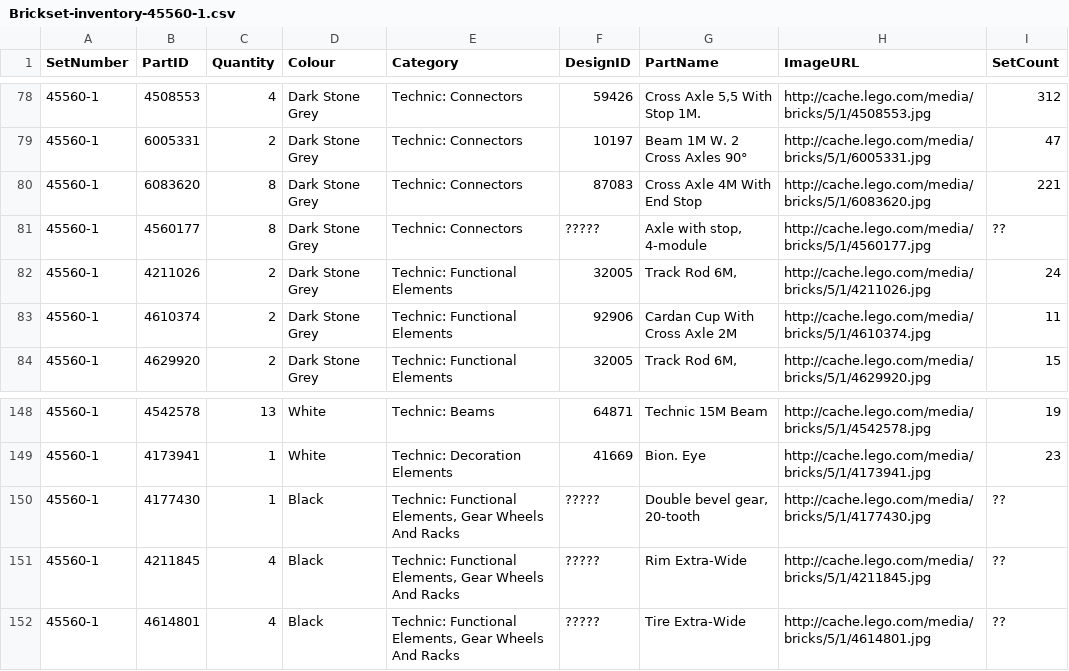
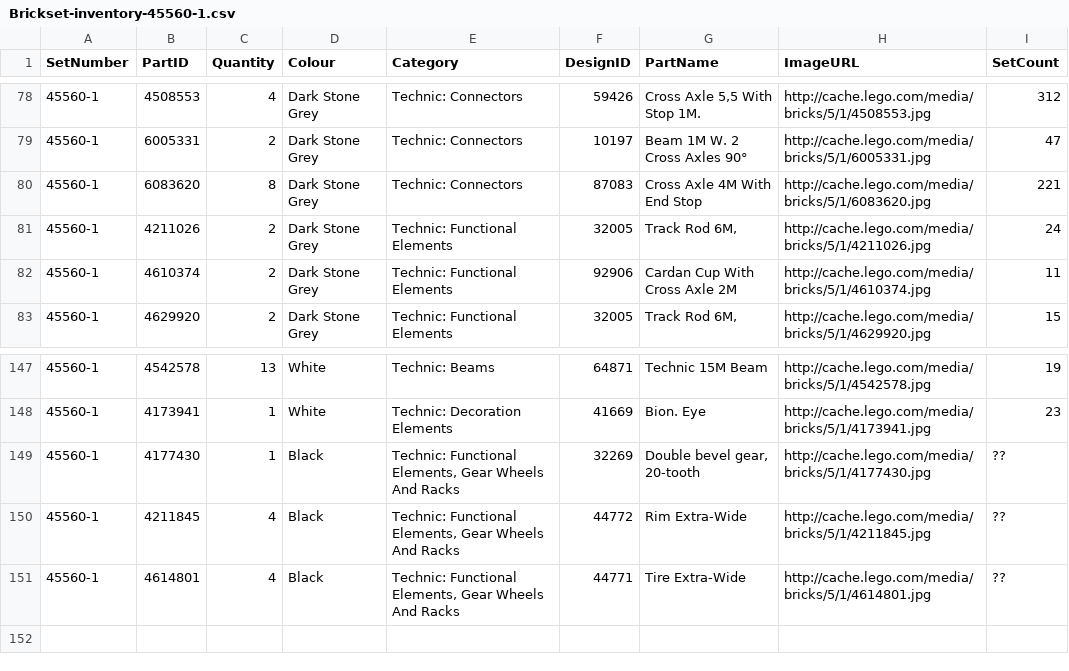
Before and after one commit to bittner/lego-mindstorms-ev3-comparison, a CSV file: raw-data/Brickset-inventory-45560-1.csv, drawn as a sheet; only a part is shown, gaps mark what is left out.

Commit message:
added design ids for unknown elements in 45560 - double bevel gear, rim and tire - removed duplicates: 4560177 is same as 6083620

```diff
--- a/raw-data/Brickset-inventory-45560-1.csv
+++ b/raw-data/Brickset-inventory-45560-1.csv
@@ -80,3 +80,2 @@ SetNumber	PartID	Quantity	Colour	Category	DesignID	PartName	ImageURL	SetCount
 45560-1	6083620	8	Dark Stone Grey	Technic: Connectors	87083	Cross Axle 4M With End Stop	http://cache.lego.com/media/bricks/5/1/6083620.jpg	221
-45560-1	4560177	8	Dark Stone Grey	Technic: Connectors	?????	Axle with stop, 4-module	http://cache.lego.com/media/bricks/5/1/4560177.jpg	??
 45560-1	4211026	2	Dark Stone Grey	Technic: Functional Elements	32005	Track Rod 6M,	http://cache.lego.com/media/bricks/5/1/4211026.jpg	24
@@ -149,4 +148,4 @@ SetNumber	PartID	Quantity	Colour	Category	DesignID	PartName	ImageURL	SetCount
 45560-1	4173941	1	White	Technic: Decoration Elements	41669	Bion. Eye	http://cache.lego.com/media/bricks/5/1/4173941.jpg	23
-45560-1	4177430	1	Black	Technic: Functional Elements, Gear Wheels And Racks	?????	Double bevel gear, 20-tooth	http://cache.lego.com/media/bricks/5/1/4177430.jpg	??
-45560-1	4211845	4	Black	Technic: Functional Elements, Gear Wheels And Racks	?????	Rim Extra-Wide	http://cache.lego.com/media/bricks/5/1/4211845.jpg	??
-45560-1	4614801	4	Black	Technic: Functional Elements, Gear Wheels And Racks	?????	Tire Extra-Wide	http://cache.lego.com/media/bricks/5/1/4614801.jpg	??
+45560-1	4177430	1	Black	Technic: Functional Elements, Gear Wheels And Racks	32269	Double bevel gear, 20-tooth	http://cache.lego.com/media/bricks/5/1/4177430.jpg	??
+45560-1	4211845	4	Black	Technic: Functional Elements, Gear Wheels And Racks	44772	Rim Extra-Wide	http://cache.lego.com/media/bricks/5/1/4211845.jpg	??
+45560-1	4614801	4	Black	Technic: Functional Elements, Gear Wheels And Racks	44771	Tire Extra-Wide	http://cache.lego.com/media/bricks/5/1/4614801.jpg	??
```
